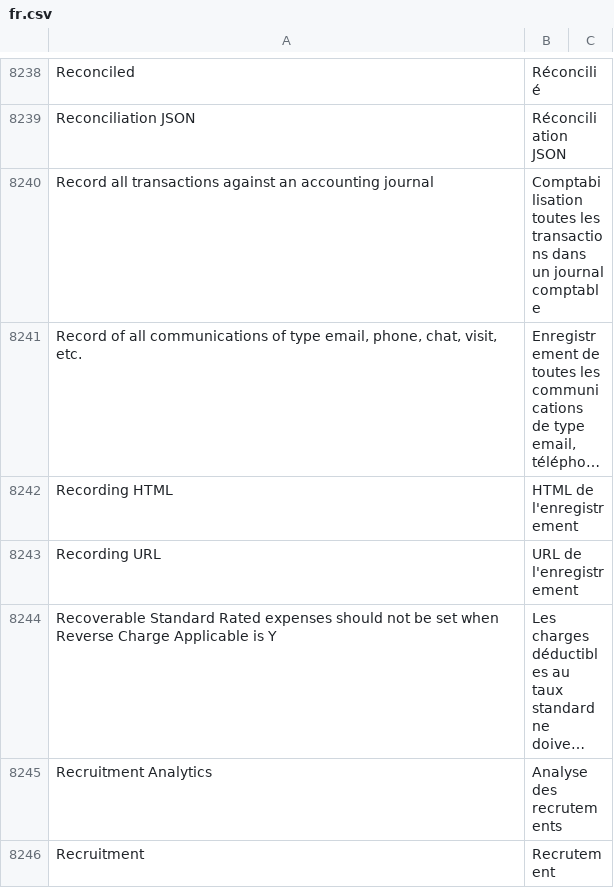
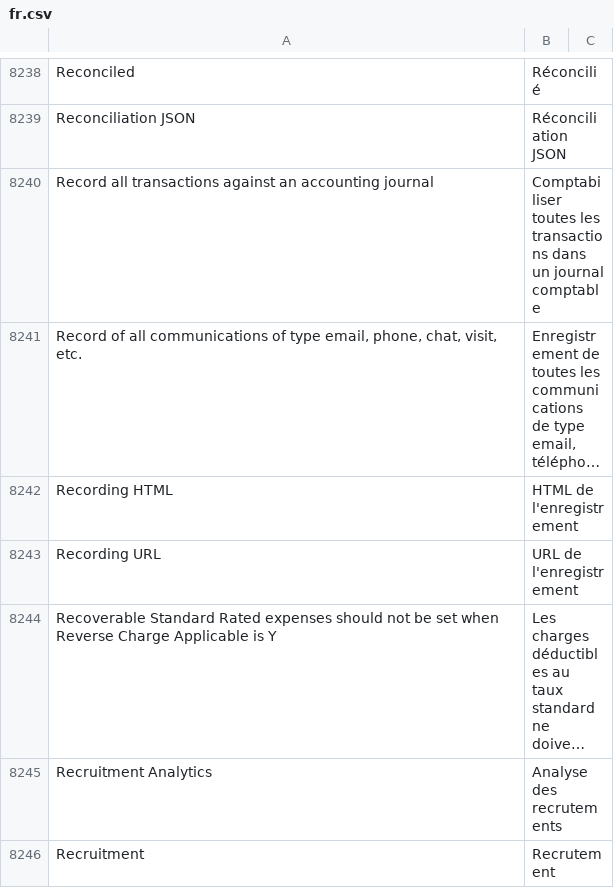
Before and after one commit to noec764/erpnext, a CSV file: erpnext/translations/fr.csv, drawn as a sheet; only a part is shown, gaps mark what is left out; long unchanged cells end in …; the diff names each change by its address in the sheet, - before the commit and + after, or states it on an @@ line.

```diff
--- a/erpnext/translations/fr.csv
+++ b/erpnext/translations/fr.csv
-B8240: Comptabilisation toutes les…
+B8240: Comptabiliser toutes les…
```
Also changed, not shown: 3 other files.
